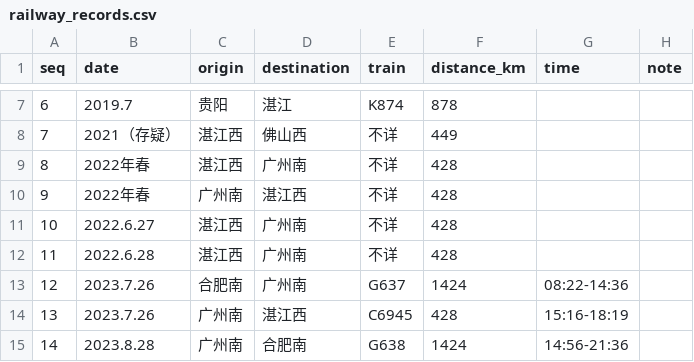
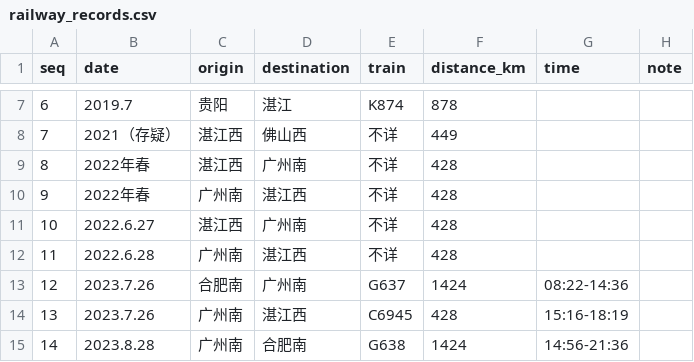
Before and after one commit to gmh1627/Map, a CSV file: 制图工具/scripts/travel_history/railway_records.csv, drawn as a sheet; only a part is shown, gaps mark what is left out.

```diff
--- a/制图工具/scripts/travel_history/railway_records.csv
+++ b/制图工具/scripts/travel_history/railway_records.csv
@@ -11,3 +11,3 @@ seq|date|origin|destination|train|distance_km|time|note
 10|2022.6.27|湛江西|广州南|不详|428||
-11|2022.6.28|湛江西|广州南|不详|428||
+11|2022.6.28|广州南|湛江西|不详|428||
 12|2023.7.26|合肥南|广州南|G637|1424|08:22-14:36|
```
Also changed, not shown: 16 other files.
